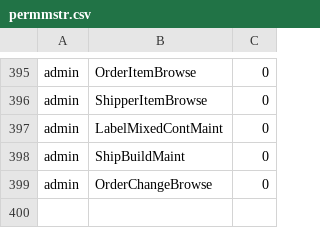
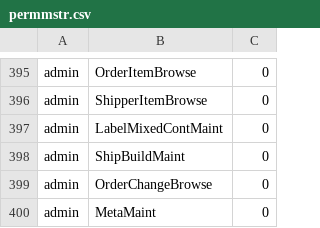
Before and after one commit to karandhot/blueseer, a CSV file: sf/data/en/permmstr.csv, drawn as a sheet; only a part is shown, gaps mark what is left out; the diff names each change by its address in the sheet, - before the commit and + after, or states it on an @@ line.

```diff
--- a/sf/data/en/permmstr.csv
+++ b/sf/data/en/permmstr.csv
+row 400: admin | MetaMaint | 0
```
Also changed, not shown: sf/data/en/menumstr.csv, sf/data/en/menutree.csv, 6 other files.
